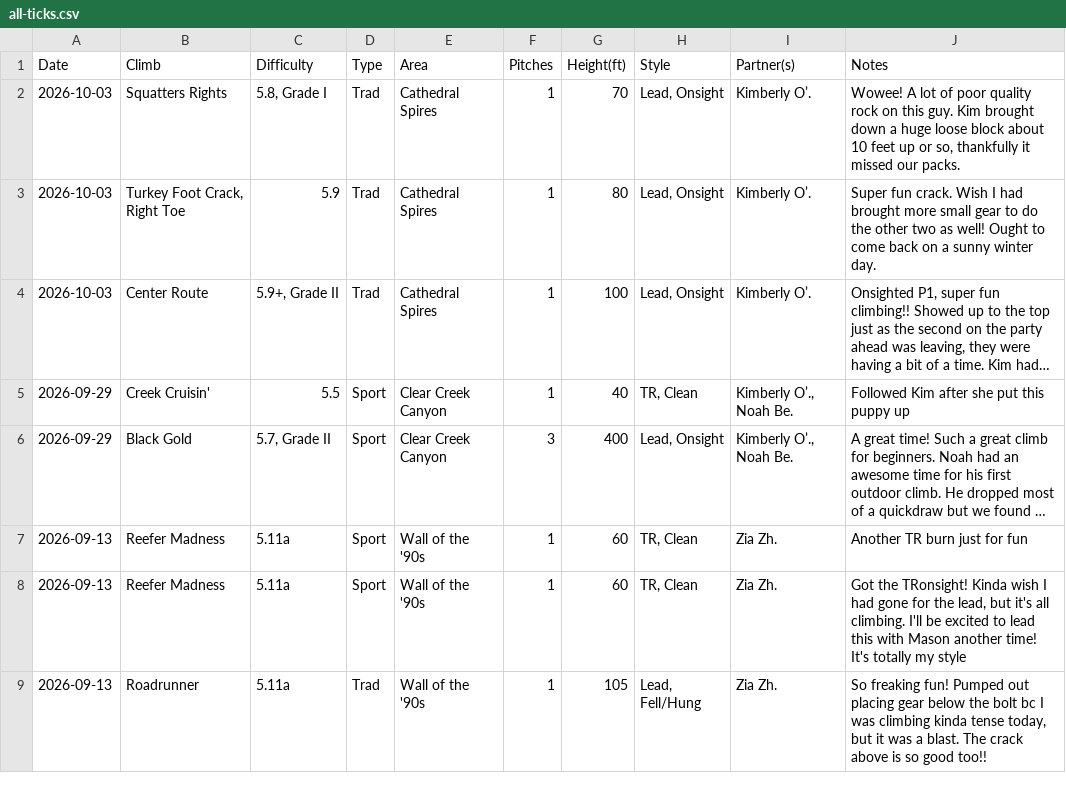
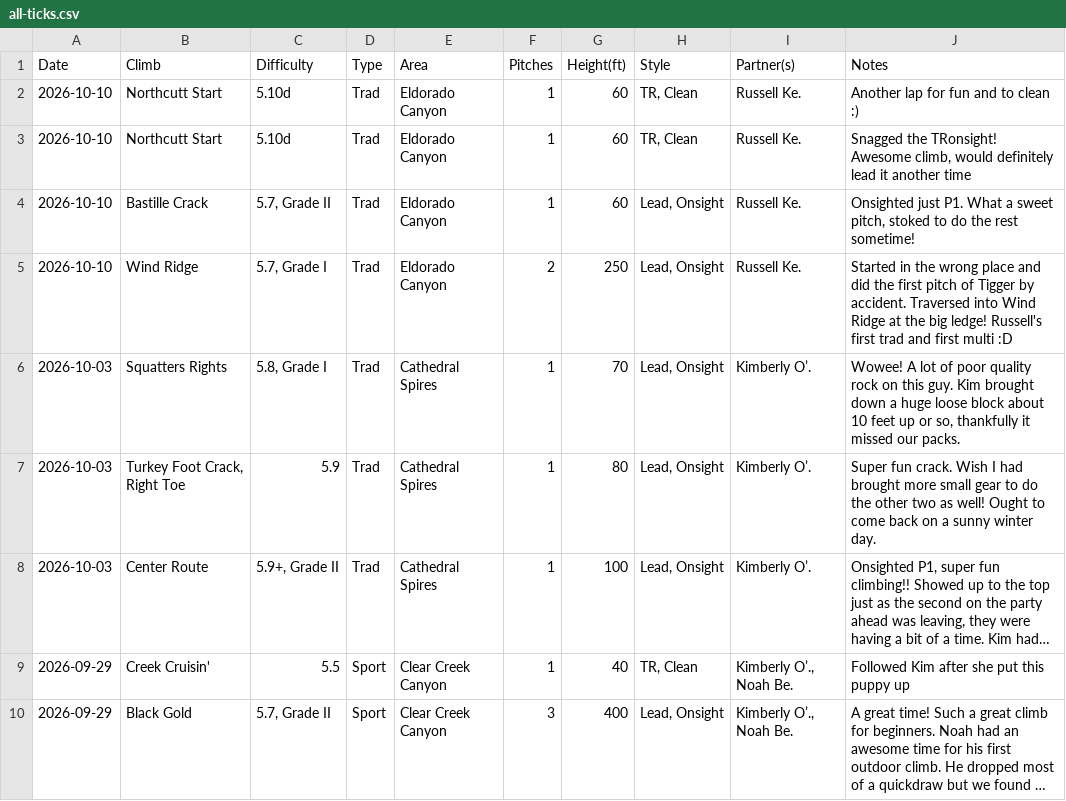
Before and after one commit to achiquit/websitejazzhands, a CSV file: climbing/data/all-ticks.csv, drawn as a sheet; only a part is shown; the shorter side is filled out with more unchanged rows; long unchanged cells end in ….

```diff
--- a/climbing/data/all-ticks.csv
+++ b/climbing/data/all-ticks.csv
@@ -1,2 +1,6 @@
 Date,Climb,Difficulty,Type,Area,Pitches,Height(ft),Style,Partner(s),Notes
+2026-10-10,"Northcutt Start",5.10d,Trad,"Eldorado Canyon",1,60,"TR, Clean","Russell Ke.","Another lap for fun and to clean :)"
+2026-10-10,"Northcutt Start",5.10d,Trad,"Eldorado Canyon",1,60,"TR, Clean","Russell Ke.","Snagged the TRonsight! Awesome climb, would definitely lead it another time"
+2026-10-10,"Bastille Crack","5.7, Grade II",Trad,"Eldorado Canyon",1,60,"Lead, Onsight","Russell Ke.","Onsighted just P1. What a sweet pitch, stoked to do the rest sometime!"
+2026-10-10,"Wind Ridge","5.7, Grade I",Trad,"Eldorado Canyon",2,250,"Lead, Onsight","Russell Ke.","Started in the wrong place and did the first pitch of Tigger by accident. Traversed into Wind Ridge at the big ledge! Russell's first trad and first multi :D"
 2026-10-03,"Squatters Rights","5.8, Grade I",Trad,"Cathedral Spires",1,70,"Lead, Onsight","Kimberly O’.","Wowee! A lot of poor quality rock on this guy. Kim brought down a huge loose block about 10 feet up or so, thankfully it missed our packs."
```
Also changed, not shown: climbing/data/all-time-stats.csv, climbing/data/partner-leaderboard.csv, 20 other files.
